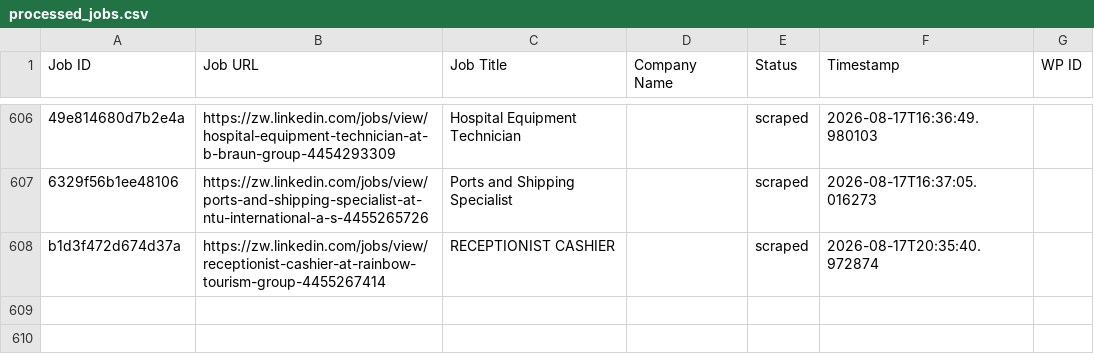
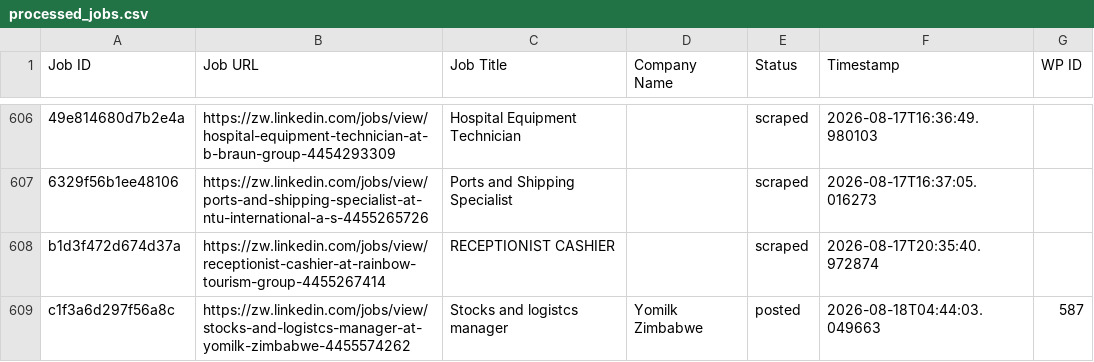
Before and after one commit to innovationinc2000/zw, a CSV file: processed_jobs.csv, drawn as a sheet; only a part is shown, gaps mark what is left out; the diff names each change by its address in the sheet, - before the commit and + after, or states it on an @@ line.

```diff
--- a/processed_jobs.csv
+++ b/processed_jobs.csv
+row 609: c1f3a6d297f56a8c | https://zw.linkedin.com/jobs/view/stocks-and-logistcs-manager-at-yomilk-zimbabwe-4455574262 | Stocks and logistcs manager | Yomilk Zimbabwe | posted | 2026-08-18T04:44:03.049663 | 587
```
